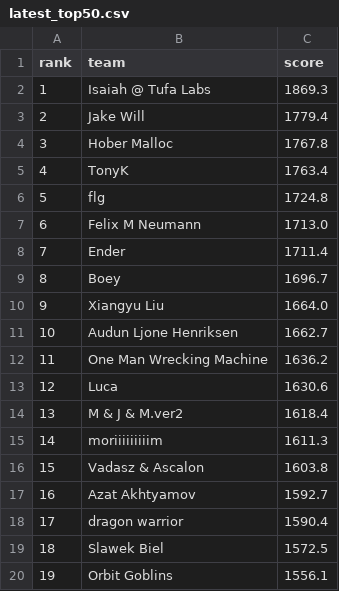
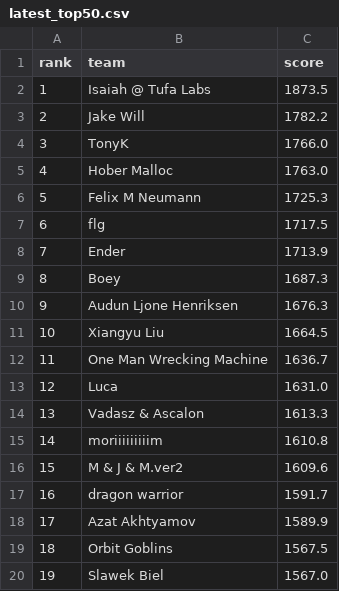
Before and after one commit to slawekslex/orbit-lb, a CSV file: latest_top50.csv, drawn as a sheet; only a part is shown; the diff covers the shown part only.

```diff
--- a/latest_top50.csv
+++ b/latest_top50.csv
@@ -1,20 +1,20 @@
 rank,team,score
-1,Isaiah @ Tufa Labs,1869.3
-2,Jake Will,1779.4
-3,Hober Malloc,1767.8
-4,TonyK,1763.4
-5,flg,1724.8
-6,Felix M Neumann,1713.0
-7,Ender,1711.4
-8,Boey,1696.7
-9,Xiangyu Liu,1664.0
-10,Audun Ljone Henriksen,1662.7
-11,One Man Wrecking Machine,1636.2
-12,Luca,1630.6
-13,M & J & M.ver2,1618.4
-14,moriiiiiiiiim,1611.3
-15,Vadasz & Ascalon,1603.8
-16,Azat Akhtyamov,1592.7
-17,dragon warrior,1590.4
-18,Slawek Biel,1572.5
-19,Orbit Goblins,1556.1
+1,Isaiah @ Tufa Labs,1873.5
+2,Jake Will,1782.2
+3,TonyK,1766.0
+4,Hober Malloc,1763.0
+5,Felix M Neumann,1725.3
+6,flg,1717.5
+7,Ender,1713.9
+8,Boey,1687.3
+9,Audun Ljone Henriksen,1676.3
+10,Xiangyu Liu,1664.5
+11,One Man Wrecking Machine,1636.7
+12,Luca,1631.0
+13,Vadasz & Ascalon,1613.3
+14,moriiiiiiiiim,1610.8
+15,M & J & M.ver2,1609.6
+16,dragon warrior,1591.7
+17,Azat Akhtyamov,1589.9
+18,Orbit Goblins,1567.5
+19,Slawek Biel,1567.0
```
Also changed, not shown: 54 edited cells elsewhere in this file, rank_history.csv, top50_history.csv.
